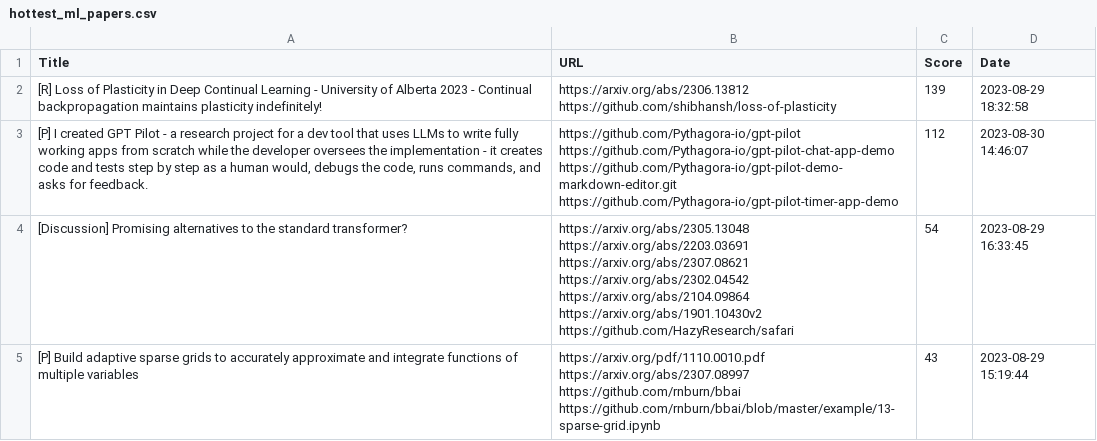
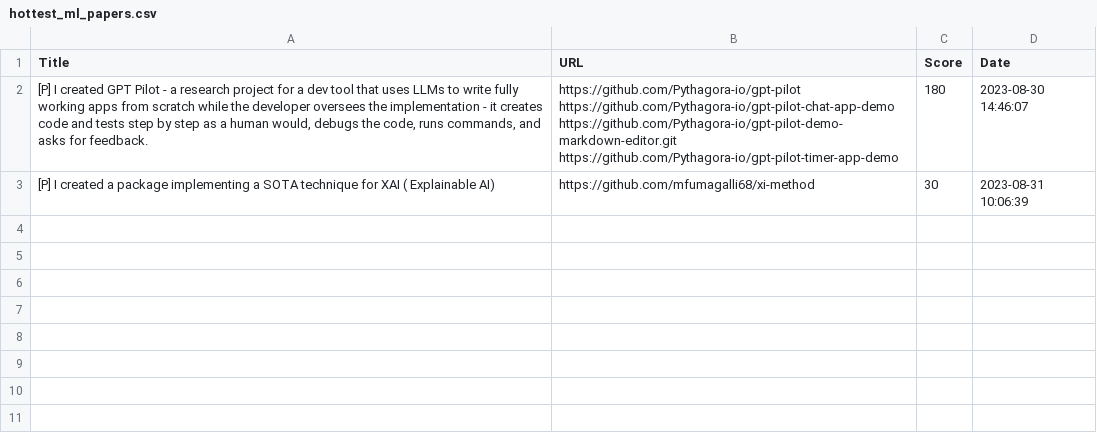
Before and after one commit to alishobeiri/Popular-ML-Projects, a CSV file: hottest_ml_papers.csv, drawn as a sheet.

Commit message:
Update results from latest_papers.py script

```diff
--- a/hottest_ml_papers.csv
+++ b/hottest_ml_papers.csv
@@ -1,18 +1,6 @@
 Title,URL,Score,Date
-[R] Loss of Plasticity in Deep Continual Learning - University of Alberta 2023 - Continual backpropagation maintains plasticity indefinitely!,"https://arxiv.org/abs/2306.13812
-https://github.com/shibhansh/loss-of-plasticity",139,2023-08-29 18:32:58
-"[P] I created GPT Pilot - a research project for a dev tool that uses LLMs to write fully working apps from scratch while the developer oversees the implementation - it creates code and tests step by step as a human would, debugs the code, runs commands, and asks for feedback.","https://github.com/Pythagora-io/gpt-pilot
-https://github.com/Pythagora-io/gpt-pilot-chat-app-demo
-https://github.com/Pythagora-io/gpt-pilot-demo-markdown-editor.git
-https://github.com/Pythagora-io/gpt-pilot-timer-app-demo",112,2023-08-30 14:46:07
-[Discussion] Promising alternatives to the standard transformer?,"https://arxiv.org/abs/2305.13048
-https://arxiv.org/abs/2203.03691
-https://arxiv.org/abs/2307.08621
-https://arxiv.org/abs/2302.04542
-https://arxiv.org/abs/2104.09864
-https://arxiv.org/abs/1901.10430v2
-https://github.com/HazyResearch/safari",54,2023-08-29 16:33:45
-[P] Build adaptive sparse grids to accurately approximate and integrate functions of multiple variables,"https://arxiv.org/pdf/1110.0010.pdf
-https://arxiv.org/abs/2307.08997
-https://github.com/rnburn/bbai
-https://github.com/rnburn/bbai/blob/master/example/13-sparse-grid.ipynb",43,2023-08-29 15:19:44
+"[P] I created GPT Pilot - a research project for a dev tool that uses LLMs to write fully working apps from scratch while the developer oversees the implementation - it creates code and tests step by step as a human would, debugs the code, runs commands, and asks for feedback.","https://github.com/Pythagora-io/gpt-pilot
+https://github.com/Pythagora-io/gpt-pilot-chat-app-demo
+https://github.com/Pythagora-io/gpt-pilot-demo-markdown-editor.git
+https://github.com/Pythagora-io/gpt-pilot-timer-app-demo",180,2023-08-30 14:46:07
+[P] I created a package implementing a SOTA technique for XAI ( Explainable AI),https://github.com/mfumagalli68/xi-method,30,2023-08-31 10:06:39
```
Also changed, not shown: 1 other file.
